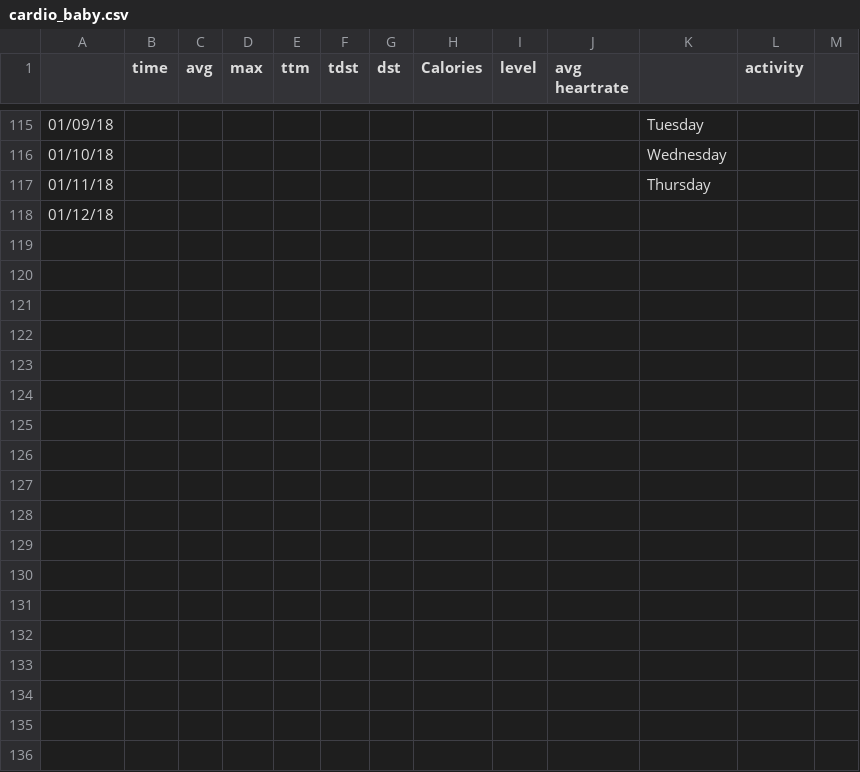
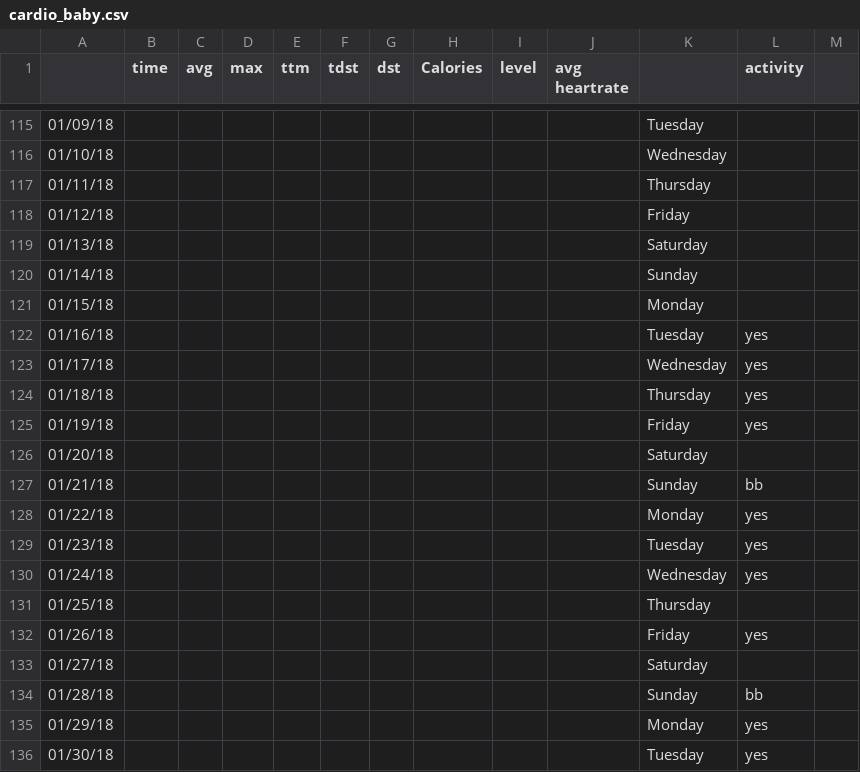
Before and after one commit to agent18/agent18.github.io, a CSV file: _posts/log/cardio_baby.csv, drawn as a sheet; only a part is shown, gaps mark what is left out; the diff covers the shown part only; the diff names each change by its address in the sheet, - before the commit and + after, or states it on an @@ line.

```diff
--- a/_posts/log/cardio_baby.csv
+++ b/_posts/log/cardio_baby.csv
-K118: (empty)
+K118: Friday
+row 119: 01/13/18 |  |  |  |  |  |  |  |  |  | Saturday
+row 120: 01/14/18 |  |  |  |  |  |  |  |  |  | Sunday
+row 121: 01/15/18 |  |  |  |  |  |  |  |  |  | Monday
+row 122: 01/16/18 |  |  |  |  |  |  |  |  |  | Tuesday | yes
+row 123: 01/17/18 |  |  |  |  |  |  |  |  |  | Wednesday | yes
+row 124: 01/18/18 |  |  |  |  |  |  |  |  |  | Thursday | yes
+row 125: 01/19/18 |  |  |  |  |  |  |  |  |  | Friday | yes
+row 126: 01/20/18 |  |  |  |  |  |  |  |  |  | Saturday
+row 127: 01/21/18 |  |  |  |  |  |  |  |  |  | Sunday | bb
+row 128: 01/22/18 |  |  |  |  |  |  |  |  |  | Monday | yes
+row 129: 01/23/18 |  |  |  |  |  |  |  |  |  | Tuesday | yes
+row 130: 01/24/18 |  |  |  |  |  |  |  |  |  | Wednesday | yes
+row 131: 01/25/18 |  |  |  |  |  |  |  |  |  | Thursday
+row 132: 01/26/18 |  |  |  |  |  |  |  |  |  | Friday | yes
+row 133: 01/27/18 |  |  |  |  |  |  |  |  |  | Saturday
+row 134: 01/28/18 |  |  |  |  |  |  |  |  |  | Sunday | bb
+row 135: 01/29/18 |  |  |  |  |  |  |  |  |  | Monday | yes
+row 136: 01/30/18 |  |  |  |  |  |  |  |  |  | Tuesday | yes
```
Also changed, not shown: 12 added rows elsewhere in this file, 6 other files.
